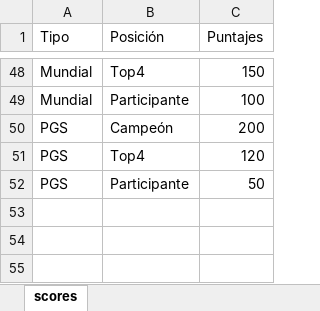
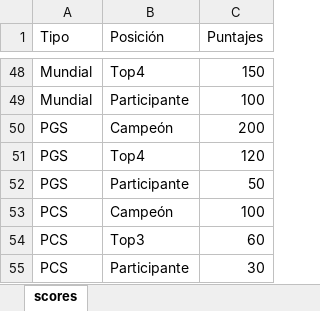
Before and after one commit to carlosacp526/dashboard-torneos-pokemon, an Excel workbook: reglasmundial.xlsx, sheet scores, drawn as a sheet; only a part is shown, gaps mark what is left out; values as stored, in another font and other column widths than the file's, no borders; the diff names each change by its address in the sheet, - before the commit and + after, or states it on an @@ line.

```diff
--- a/reglasmundial.xlsx (sheet scores)
+++ b/reglasmundial.xlsx (sheet scores)
+row 53: PCS | Campeón | 100
+row 54: PCS | Top3 | 60
+row 55: PCS | Participante | 30
```
Also changed, not shown: 1 other file.
